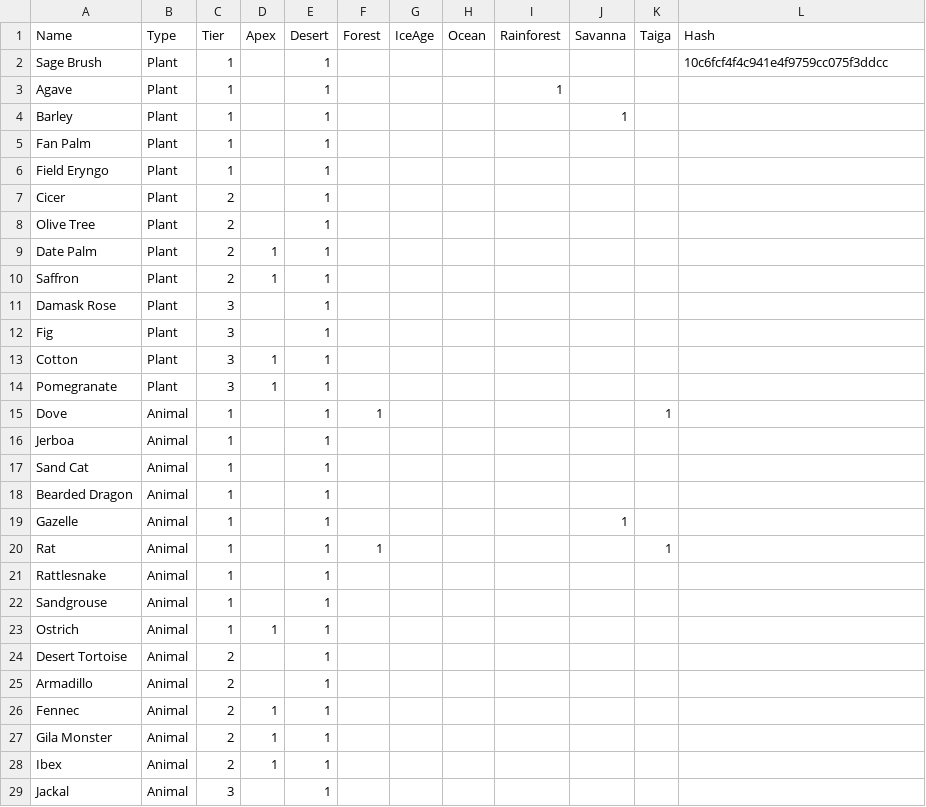
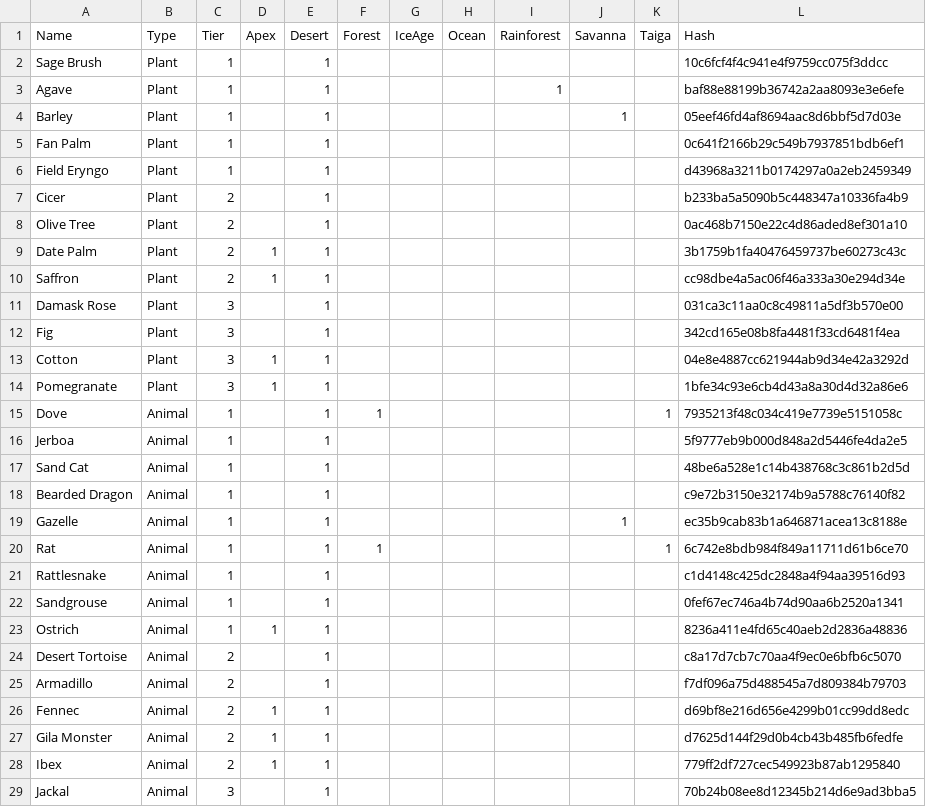
Before and after one commit to failsplat/Reus2Surveyor, a CSV file: Glossaries/Biotica.csv, drawn as a sheet; only a part is shown; the diff covers the shown part only.

Commit message:
Desert Biotica

```diff
--- a/Glossaries/Biotica.csv
+++ b/Glossaries/Biotica.csv
@@ -2,28 +2,28 @@ Name,Type,Tier,Apex,Desert,Forest,IceAge,Ocean,Rainforest,Savanna,Taiga,Hash
 Sage Brush,Plant,1,,1,,,,,,,10c6fcf4f4c941e4f9759cc075f3ddcc
-Agave,Plant,1,,1,,,,1,,,
-Barley,Plant,1,,1,,,,,1,,
-Fan Palm,Plant,1,,1,,,,,,,
-Field Eryngo,Plant,1,,1,,,,,,,
-Cicer,Plant,2,,1,,,,,,,
-Olive Tree,Plant,2,,1,,,,,,,
-Date Palm,Plant,2,1,1,,,,,,,
-Saffron,Plant,2,1,1,,,,,,,
-Damask Rose,Plant,3,,1,,,,,,,
-Fig,Plant,3,,1,,,,,,,
-Cotton,Plant,3,1,1,,,,,,,
-Pomegranate,Plant,3,1,1,,,,,,,
-Dove,Animal,1,,1,1,,,,,1,
-Jerboa,Animal,1,,1,,,,,,,
-Sand Cat,Animal,1,,1,,,,,,,
-Bearded Dragon,Animal,1,,1,,,,,,,
-Gazelle,Animal,1,,1,,,,,1,,
-Rat,Animal,1,,1,1,,,,,1,
-Rattlesnake,Animal,1,,1,,,,,,,
-Sandgrouse,Animal,1,,1,,,,,,,
-Ostrich,Animal,1,1,1,,,,,,,
-Desert Tortoise,Animal,2,,1,,,,,,,
-Armadillo,Animal,2,,1,,,,,,,
-Fennec,Animal,2,1,1,,,,,,,
-Gila Monster,Animal,2,1,1,,,,,,,
-Ibex,Animal,2,1,1,,,,,,,
-Jackal,Animal,3,,1,,,,,,,
+Agave,Plant,1,,1,,,,1,,,baf88e88199b36742a2aa8093e3e6efe
+Barley,Plant,1,,1,,,,,1,,05eef46fd4af8694aac8d6bbf5d7d03e
+Fan Palm,Plant,1,,1,,,,,,,0c641f2166b29c549b7937851bdb6ef1
+Field Eryngo,Plant,1,,1,,,,,,,d43968a3211b0174297a0a2eb2459349
+Cicer,Plant,2,,1,,,,,,,b233ba5a5090b5c448347a10336fa4b9
+Olive Tree,Plant,2,,1,,,,,,,0ac468b7150e22c4d86aded8ef301a10
+Date Palm,Plant,2,1,1,,,,,,,3b1759b1fa40476459737be60273c43c
+Saffron,Plant,2,1,1,,,,,,,cc98dbe4a5ac06f46a333a30e294d34e
+Damask Rose,Plant,3,,1,,,,,,,031ca3c11aa0c8c49811a5df3b570e00
+Fig,Plant,3,,1,,,,,,,342cd165e08b8fa4481f33cd6481f4ea
+Cotton,Plant,3,1,1,,,,,,,04e8e4887cc621944ab9d34e42a3292d
+Pomegranate,Plant,3,1,1,,,,,,,1bfe34c93e6cb4d43a8a30d4d32a86e6
+Dove,Animal,1,,1,1,,,,,1,7935213f48c034c419e7739e5151058c
+Jerboa,Animal,1,,1,,,,,,,5f9777eb9b000d848a2d5446fe4da2e5
+Sand Cat,Animal,1,,1,,,,,,,48be6a528e1c14b438768c3c861b2d5d
+Bearded Dragon,Animal,1,,1,,,,,,,c9e72b3150e32174b9a5788c76140f82
+Gazelle,Animal,1,,1,,,,,1,,ec35b9cab83b1a646871acea13c8188e
+Rat,Animal,1,,1,1,,,,,1,6c742e8bdb984f849a11711d61b6ce70
+Rattlesnake,Animal,1,,1,,,,,,,c1d4148c425dc2848a4f94aa39516d93
+Sandgrouse,Animal,1,,1,,,,,,,0fef67ec746a4b74d90aa6b2520a1341
+Ostrich,Animal,1,1,1,,,,,,,8236a411e4fd65c40aeb2d2836a48836
+Desert Tortoise,Animal,2,,1,,,,,,,c8a17d7cb7c70aa4f9ec0e6bfb6c5070
+Armadillo,Animal,2,,1,,,,,,,f7df096a75d488545a7d809384b79703
+Fennec,Animal,2,1,1,,,,,,,d69bf8e216d656e4299b01cc99dd8edc
+Gila Monster,Animal,2,1,1,,,,,,,d7625d144f29d0b4cb43b485fb6fedfe
+Ibex,Animal,2,1,1,,,,,,,779ff2df727cec549923b87ab1295840
+Jackal,Animal,3,,1,,,,,,,70b24b08ee8d12345b214d6e9ad3bba5
```
Also changed, not shown: 24 edited cells elsewhere in this file.
